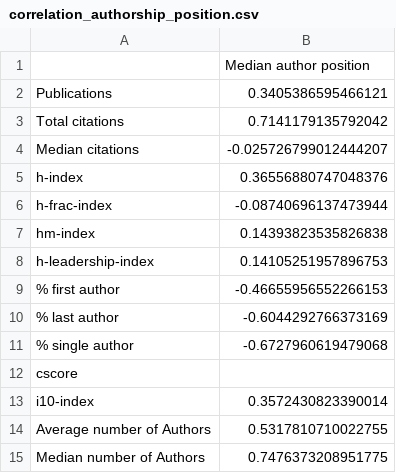
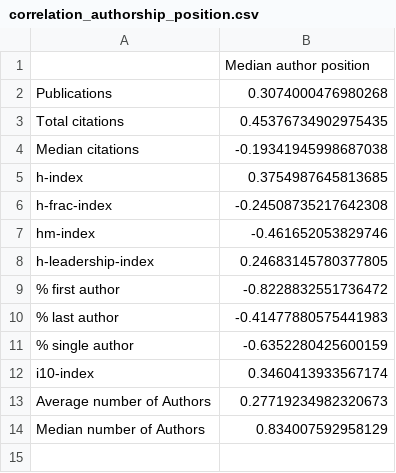
Before and after one commit to nepython/metrics, a CSV file: results/UNSW/correlation_authorship_position.csv, drawn as a sheet.

```diff
--- a/results/UNSW/correlation_authorship_position.csv
+++ b/results/UNSW/correlation_authorship_position.csv
@@ -1,15 +1,14 @@
 ,Median author position
-Publications,0.3405386595466121
-Total citations,0.7141179135792042
-Median citations,-0.025726799012444207
-h-index,0.36556880747048376
-h-frac-index,-0.08740696137473944
-hm-index,0.14393823535826838
-h-leadership-index,0.14105251957896753
-% first author,-0.46655956552266153
-% last author,-0.6044292766373169
-% single author,-0.6727960619479068
-cscore,
-i10-index,0.3572430823390014
-Average number of Authors,0.5317810710022755
-Median number of Authors,0.7476373208951775
+Publications,0.3074000476980268
+Total citations,0.45376734902975435
+Median citations,-0.19341945998687038
+h-index,0.3754987645813685
+h-frac-index,-0.24508735217642308
+hm-index,-0.461652053829746
+h-leadership-index,0.24683145780377805
+% first author,-0.8228832551736472
+% last author,-0.41477880575441983
+% single author,-0.6352280425600159
+i10-index,0.3460413933567174
+Average number of Authors,0.27719234982320673
+Median number of Authors,0.834007592958129
```
Also changed, not shown: results/UNSW/correlation_matrix.csv, results/UNSW/metrics.csv, 25 other files.
